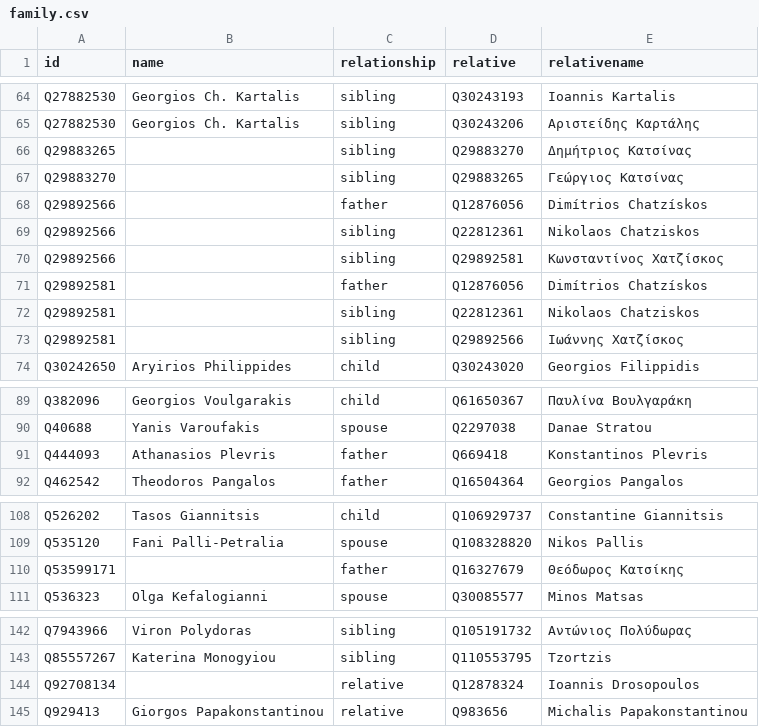
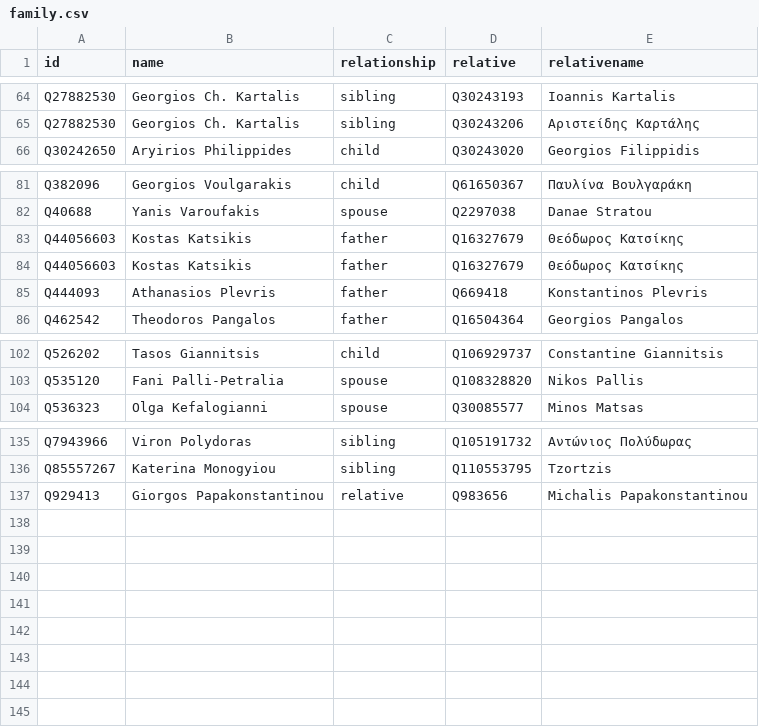
Before and after one commit to every-politician-scrapers/greece-cabinet, a CSV file: html/family.csv, drawn as a sheet; only a part is shown, gaps mark what is left out.

```diff
--- a/html/family.csv
+++ b/html/family.csv
@@ -65,10 +65,2 @@ Q27882530,Georgios Ch. Kartalis,sibling,Q30243193,Ioannis Kartalis
 Q27882530,Georgios Ch. Kartalis,sibling,Q30243206,Αριστείδης Καρτάλης
-Q29883265,,sibling,Q29883270,Δημήτριος Κατσίνας
-Q29883270,,sibling,Q29883265,Γεώργιος Κατσίνας
-Q29892566,,father,Q12876056,Dimítrios Chatzískos
-Q29892566,,sibling,Q22812361,Nikolaos Chatziskos
-Q29892566,,sibling,Q29892581,Κωνσταντίνος Χατζίσκος
-Q29892581,,father,Q12876056,Dimítrios Chatzískos
-Q29892581,,sibling,Q22812361,Nikolaos Chatziskos
-Q29892581,,sibling,Q29892566,Ιωάννης Χατζίσκος
 Q30242650,Aryirios Philippides,child,Q30243020,Georgios Filippidis
@@ -90,2 +82,4 @@ Q382096,Georgios Voulgarakis,child,Q61650367,Παυλίνα Βουλγαράκη
 Q40688,Yanis Varoufakis,spouse,Q2297038,Danae Stratou
+Q44056603,Kostas Katsikis,father,Q16327679,Θεόδωρος Κατσίκης
+Q44056603,Kostas Katsikis,father,Q16327679,Θεόδωρος Κατσίκης
 Q444093,Athanasios Plevris,father,Q669418,Konstantinos Plevris
@@ -109,3 +103,2 @@ Q526202,Tasos Giannitsis,child,Q106929737,Constantine Giannitsis
 Q535120,Fani Palli-Petralia,spouse,Q108328820,Nikos Pallis
-Q53599171,,father,Q16327679,Θεόδωρος Κατσίκης
 Q536323,Olga Kefalogianni,spouse,Q30085577,Minos Matsas
@@ -143,3 +136,2 @@ Q7943966,Viron Polydoras,sibling,Q105191732,Αντώνιος Πολύδωρας
 Q85557267,Katerina Monogyiou,sibling,Q110553795,Tzortzis
-Q92708134,,relative,Q12878324,Ioannis Drosopoulos
 Q929413,Giorgos Papakonstantinou,relative,Q983656,Michalis Papakonstantinou
```
Also changed, not shown: html/legislators.csv, 1 other file.
